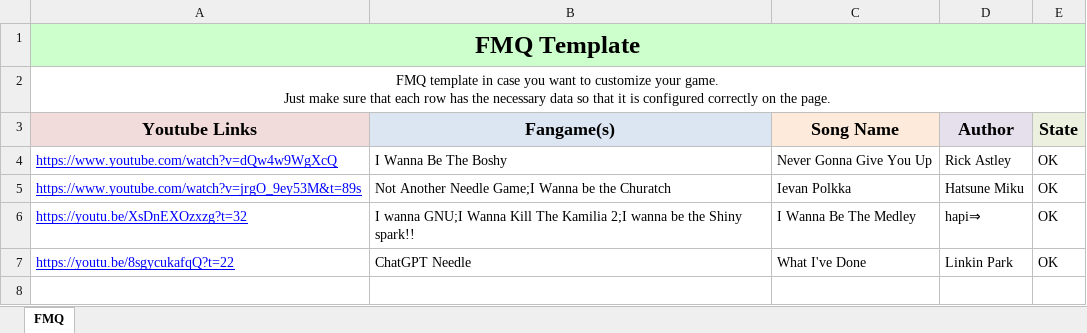
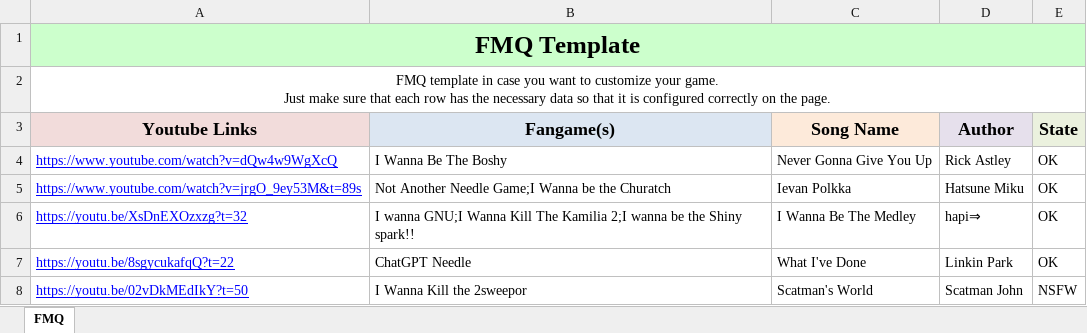
Before and after one commit to PlayerDash2017/Fangame-Music-Quiz-Page-ver, an Excel workbook: FMQ Template.xlsx, sheet FMQ, drawn as a sheet; values as stored, in another font and other column widths than the file's, no borders; conditional formats not drawn; the diff names each change by its address in the sheet, - before the commit and + after, or states it on an @@ line.

Commit message:
nuevas canciones, y la opcion NSFW añadido

```diff
--- a/FMQ Template.xlsx (sheet FMQ)
+++ b/FMQ Template.xlsx (sheet FMQ)
+row 8: https://youtu.be/02vDkMEdIkY?t=50 | I Wanna Kill the 2sweepor | Scatman's World | Scatman John | NSFW
```
Also changed, not shown: 4 other files.
